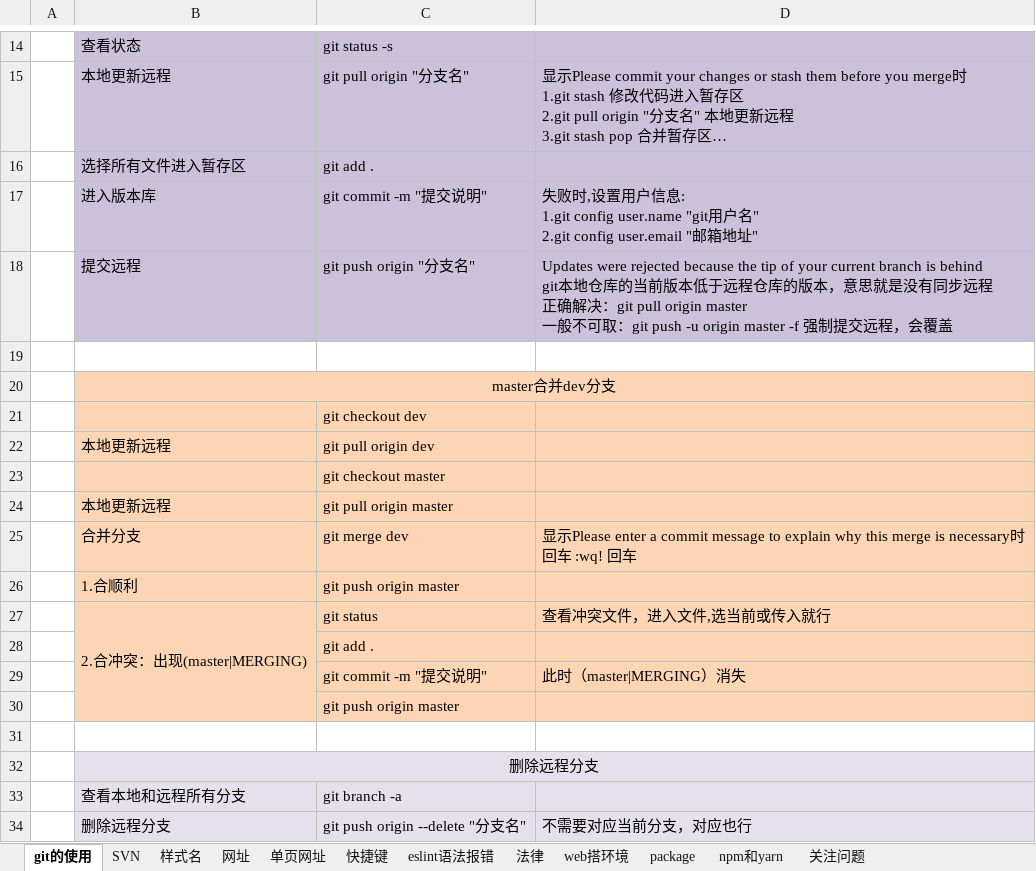
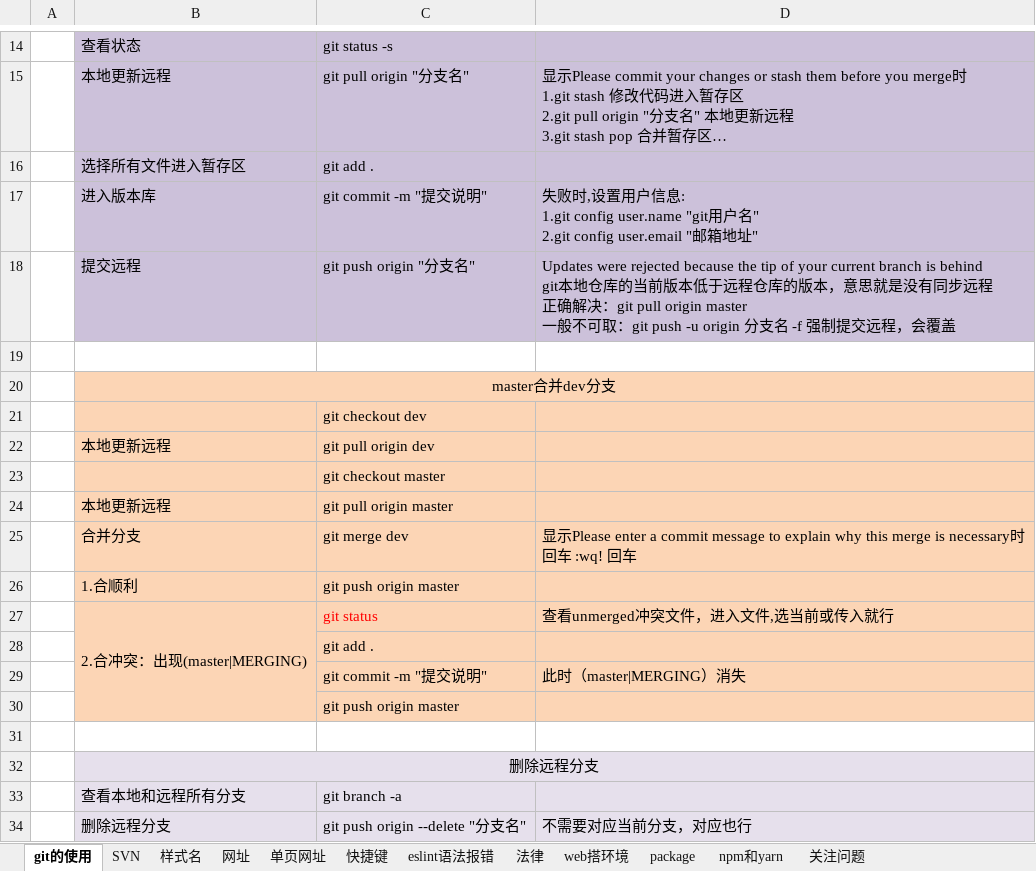
Before and after one commit to sunsetFog/record, an Excel workbook: github/git.xlsx, sheet git的使用, drawn as a sheet; only a part is shown, gaps mark what is left out; long unchanged cells end in …; values as stored, in another font and other column widths than the file's, no borders; the diff names each change by its address in the sheet, - before the commit and + after, or states it on an @@ line.

```diff
--- a/github/git.xlsx (sheet git的使用)
+++ b/github/git.xlsx (sheet git的使用)
-D18: …git push -u origin master -f 强制提…
+D18: …git push -u origin 分支名 -f 强制提…
-C27 text colour: black
+C27 text colour: #FF0000
-D27: 查看冲突文件，进入文件,选当前或传入就行
+D27: 查看unmerged冲突文件，进入文件,选当前或传入就行
```
Also changed, not shown: Lvans&Rafael/GCS02.xlsx, humor/customer-service.xlsx, 13 other files.
